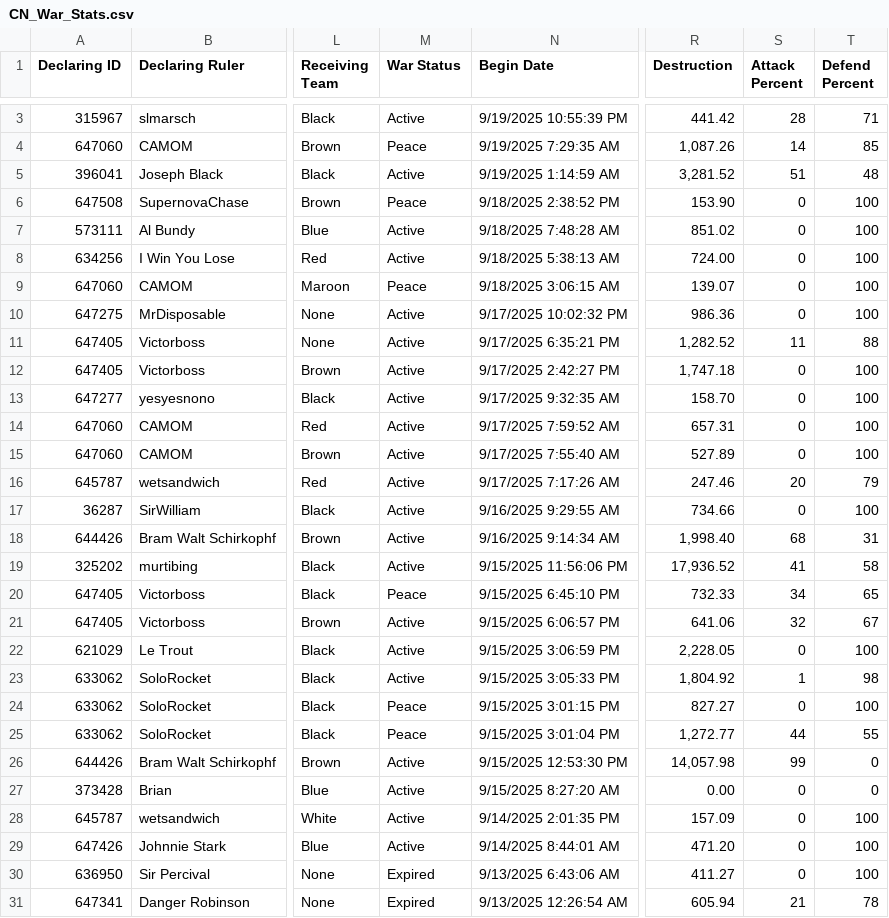
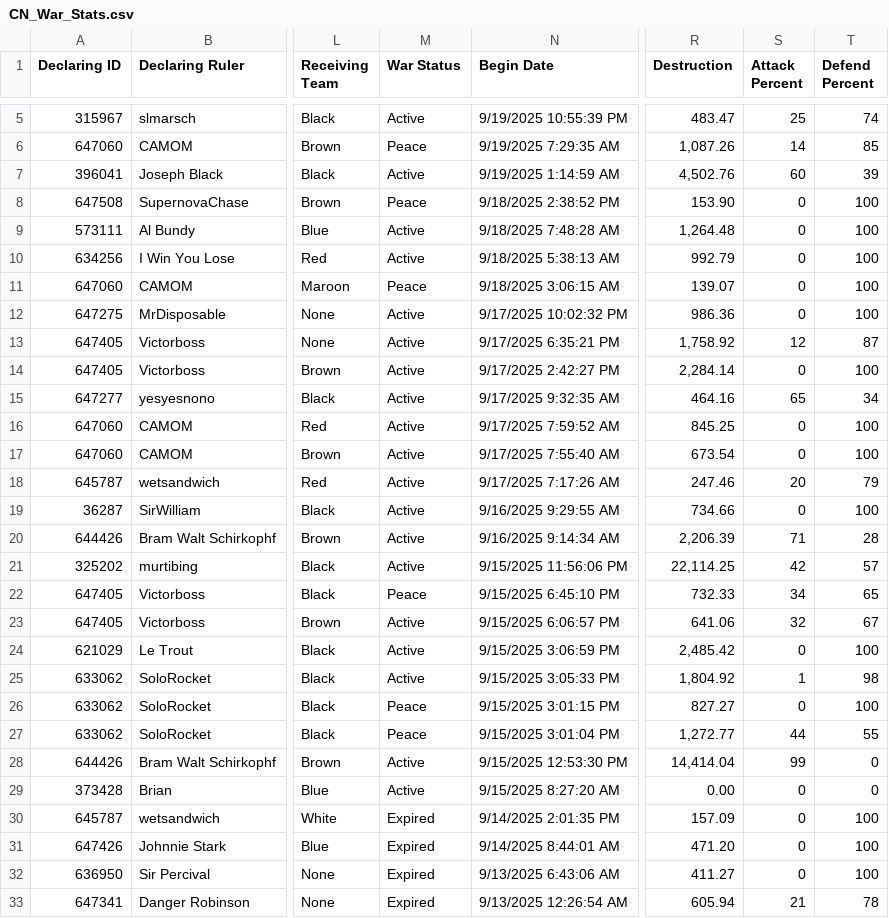
Before and after one commit to oh-ari/oh-ari.github.io, a CSV file: daily/CN_War_Stats.csv, drawn as a sheet; only a part is shown, gaps mark what is left out; addresses are those after the commit; the diff covers the shown part only; the diff names each change by its address in the sheet, - before the commit and + after, or states it on an @@ line.

```diff
--- a/daily/CN_War_Stats.csv
+++ b/daily/CN_War_Stats.csv
-R5 (Destruction): 441.42
+R5 (Destruction): 483.47
-S5 (Attack Percent): 28
+S5 (Attack Percent): 25
-T5 (Defend Percent): 71
+T5 (Defend Percent): 74
-R7 (Destruction): 3,281.52
+R7 (Destruction): 4,502.76
-S7 (Attack Percent): 51
+S7 (Attack Percent): 60
-T7 (Defend Percent): 48
+T7 (Defend Percent): 39
-R9 (Destruction): 851.02
+R9 (Destruction): 1,264.48
-R10 (Destruction): 724.00
+R10 (Destruction): 992.79
-R13 (Destruction): 1,282.52
+R13 (Destruction): 1,758.92
-S13 (Attack Percent): 11
+S13 (Attack Percent): 12
-T13 (Defend Percent): 88
+T13 (Defend Percent): 87
-R14 (Destruction): 1,747.18
+R14 (Destruction): 2,284.14
-R15 (Destruction): 158.70
+R15 (Destruction): 464.16
-S15 (Attack Percent): 0
+S15 (Attack Percent): 65
-T15 (Defend Percent): 100
+T15 (Defend Percent): 34
-R16 (Destruction): 657.31
+R16 (Destruction): 845.25
-R17 (Destruction): 527.89
+R17 (Destruction): 673.54
-R20 (Destruction): 1,998.40
+R20 (Destruction): 2,206.39
-S20 (Attack Percent): 68
+S20 (Attack Percent): 71
-T20 (Defend Percent): 31
+T20 (Defend Percent): 28
-R21 (Destruction): 17,936.52
+R21 (Destruction): 22,114.25
-S21 (Attack Percent): 41
+S21 (Attack Percent): 42
-T21 (Defend Percent): 58
+T21 (Defend Percent): 57
-R24 (Destruction): 2,228.05
+R24 (Destruction): 2,485.42
-R28 (Destruction): 14,057.98
+R28 (Destruction): 14,414.04
-M30:M31 (War Status): Active
+M30:M31 (War Status): Expired
```
Also changed, not shown: 2 added rows, 4 removed rows and 3 edited cells elsewhere in this file, daily/CN_Alliance_Stats.csv, daily/CN_Foreign_Aid.csv, 3 other files.
